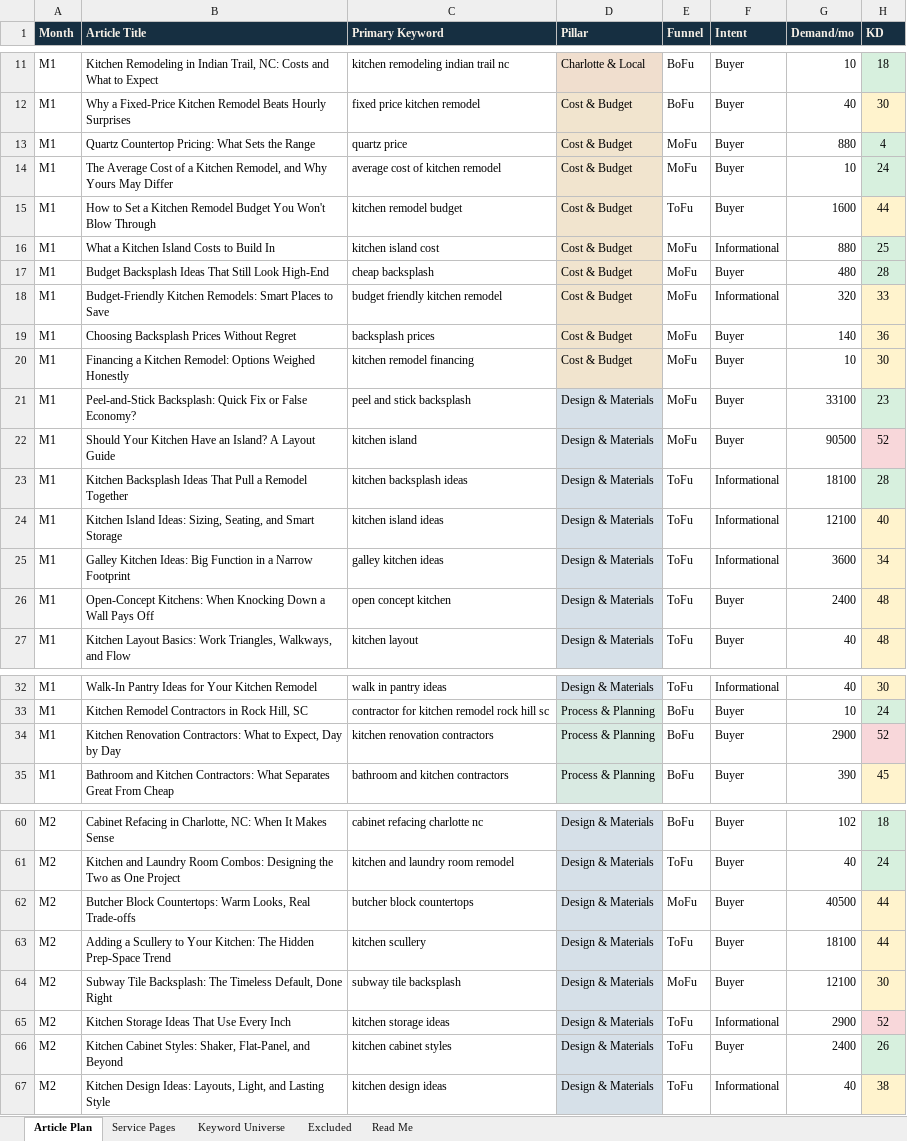
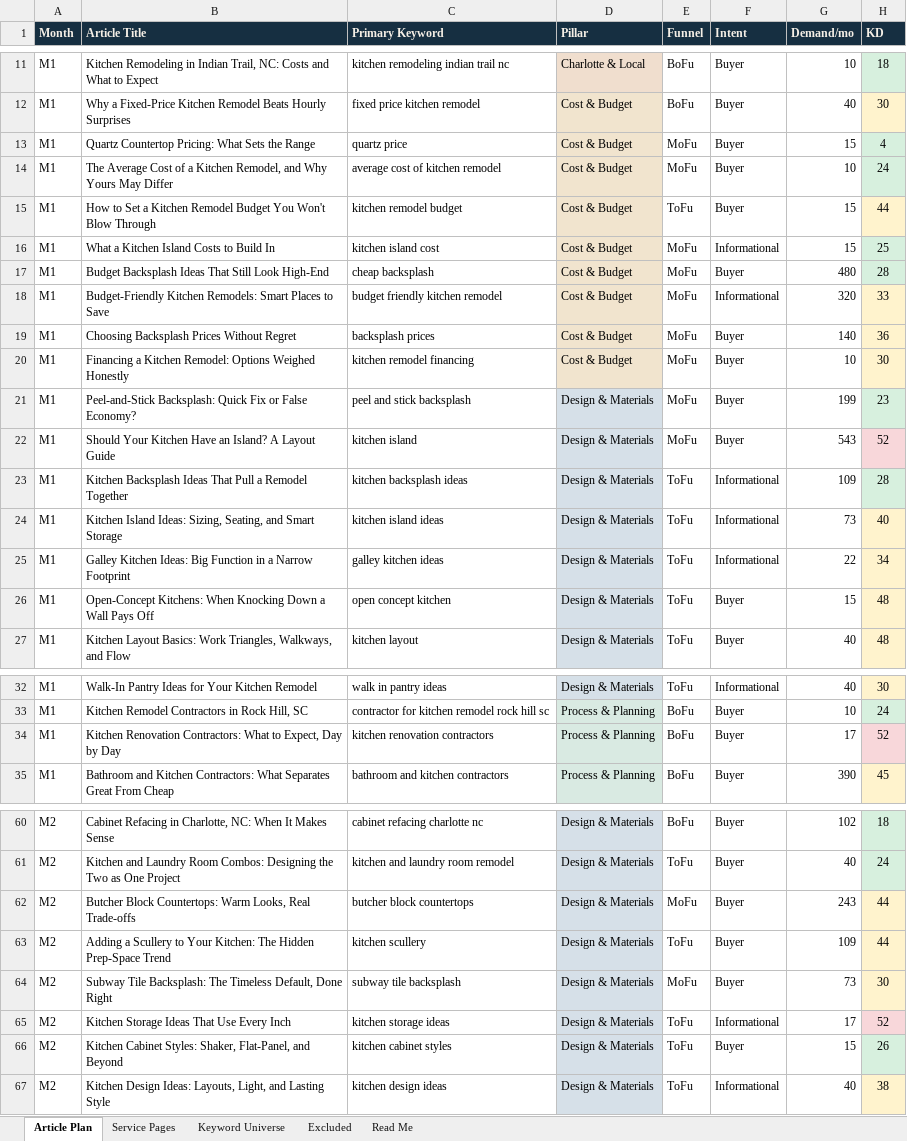
Before and after one commit to jonestj-boop/decks, an Excel workbook: decks/7-day-kitchens/keyword-research.xlsx, sheet Article Plan, drawn as a sheet; only a part is shown, gaps mark what is left out; values as stored, in another font and other column widths than the file's, no borders; the diff covers the shown part only; the diff names each change by its address in the sheet, - before the commit and + after, or states it on an @@ line.

```diff
--- a/decks/7-day-kitchens/keyword-research.xlsx (sheet Article Plan)
+++ b/decks/7-day-kitchens/keyword-research.xlsx (sheet Article Plan)
-G13 (Demand/mo): 880
+G13 (Demand/mo): 15
-G15 (Demand/mo): 1600
+G15 (Demand/mo): 15
-G16 (Demand/mo): 880
+G16 (Demand/mo): 15
-G21 (Demand/mo): 33100
+G21 (Demand/mo): 199
-G22 (Demand/mo): 90500
+G22 (Demand/mo): 543
-G23 (Demand/mo): 18100
+G23 (Demand/mo): 109
-G24 (Demand/mo): 12100
+G24 (Demand/mo): 73
-G25 (Demand/mo): 3600
+G25 (Demand/mo): 22
-G26 (Demand/mo): 2400
+G26 (Demand/mo): 15
-G34 (Demand/mo): 2900
+G34 (Demand/mo): 17
-G62 (Demand/mo): 40500
+G62 (Demand/mo): 243
-G63 (Demand/mo): 18100
+G63 (Demand/mo): 109
-G64 (Demand/mo): 12100
+G64 (Demand/mo): 73
-G65 (Demand/mo): 2900
+G65 (Demand/mo): 17
-G66 (Demand/mo): 2400
+G66 (Demand/mo): 15
```
Also changed, not shown: 13 edited cells elsewhere in this sheet, sheet Read Me, 1 other file.
